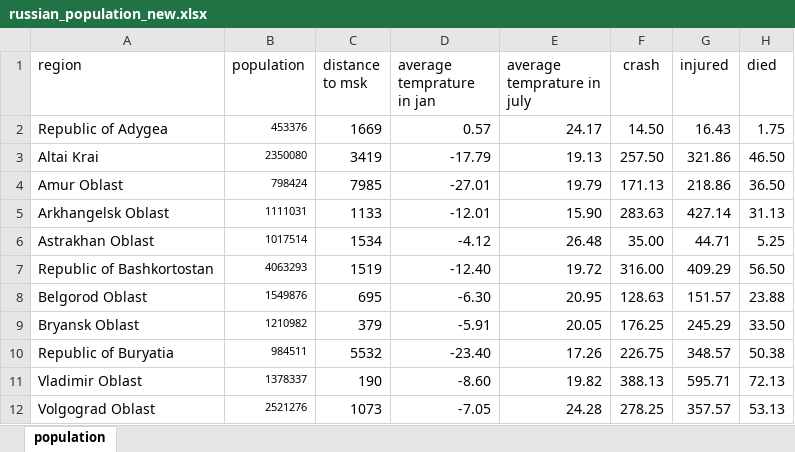
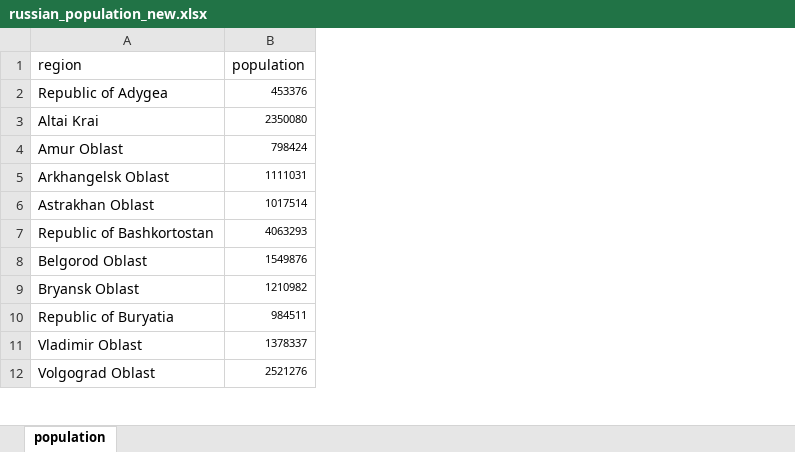
Before and after one commit to RuslanGusiev/Analysis-of-Alcohol-Consumption-in-Russia, an Excel workbook: data/russian_population_new.xlsx, sheet population, drawn as a sheet; only a part is shown; values as stored, in another font and other column widths than the file's, no borders; the diff names each change by its address in the sheet, - before the commit and + after, or states it on an @@ line.

```diff
--- a/data/russian_population_new.xlsx (sheet population)
+++ b/data/russian_population_new.xlsx (sheet population)
-column C (distance to msk), rows 2-12: 1669 | 3419 | 7985 | 1133 | 1534 | 1519 | 695 | 379 | 5532 | 190 | 1073
-column D (average temprature in jan), rows 2-12: 0.57 | -17.79 | -27.01 | -12.01 | -4.12 | -12.40 | -6.30 | -5.91 | -23.40 | -8.60 | -7.05
-column E (average temprature in july), rows 2-12: 24.17 | 19.13 | 19.79 | 15.90 | 26.48 | 19.72 | 20.95 | 20.05 | 17.26 | 19.82 | 24.28
-column F (crash), rows 2-12: 14.50 | 257.50 | 171.13 | 283.63 | 35.00 | 316.00 | 128.63 | 176.25 | 226.75 | 388.13 | 278.25
-column G (injured), rows 2-12: 16.43 | 321.86 | 218.86 | 427.14 | 44.71 | 409.29 | 151.57 | 245.29 | 348.57 | 595.71 | 357.57
-column H (died), rows 2-12: 1.75 | 46.50 | 36.50 | 31.13 | 5.25 | 56.50 | 23.88 | 33.50 | 50.38 | 72.13 | 53.13
```
Also changed, not shown: picture.xlsx, 5 other files.
